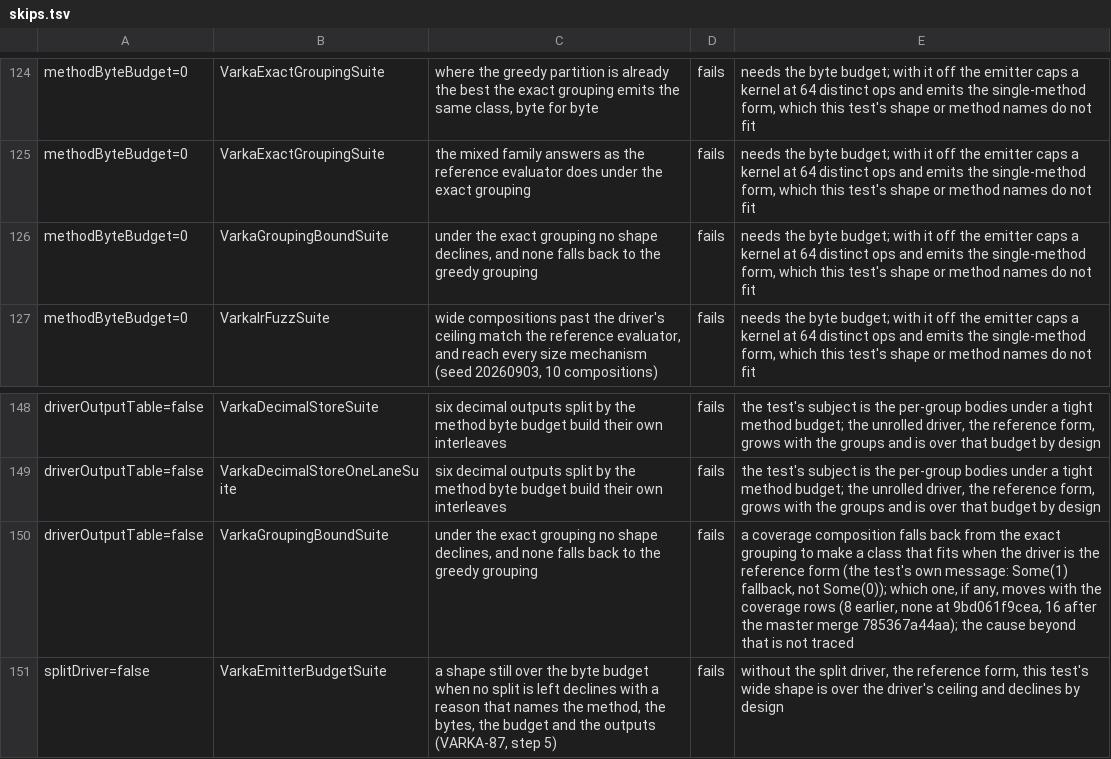
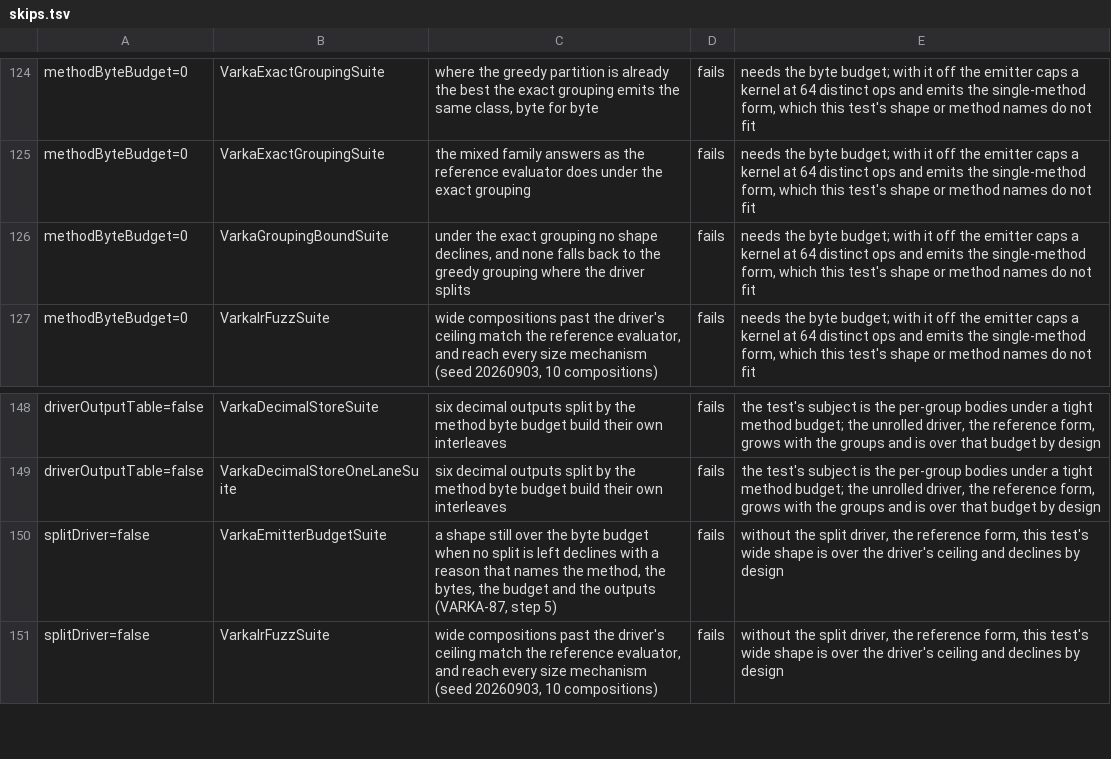
Before and after one commit to vecbricks/varka, a TSV file: sql/varka/matrix/skips.tsv, drawn as a sheet; only a part is shown, gaps mark what is left out; the shorter side is filled out with more unchanged rows.

```diff
--- a/sql/varka/matrix/skips.tsv
+++ b/sql/varka/matrix/skips.tsv
@@ -125,3 +125,3 @@ methodByteBudget=0	VarkaExactGroupingSuite	where the greedy partition is already
 methodByteBudget=0	VarkaExactGroupingSuite	the mixed family answers as the reference evaluator does under the exact grouping	fails	needs the byte budget; with it off the emitter caps a kernel at 64 distinct ops and emits the single-method form, which this test's shape or method names do not fit
-methodByteBudget=0	VarkaGroupingBoundSuite	under the exact grouping no shape declines, and none falls back to the greedy grouping	fails	needs the byte budget; with it off the emitter caps a kernel at 64 distinct ops and emits the single-method form, which this test's shape or method names do not fit
+methodByteBudget=0	VarkaGroupingBoundSuite	under the exact grouping no shape declines, and none falls back to the greedy grouping where the driver splits	fails	needs the byte budget; with it off the emitter caps a kernel at 64 distinct ops and emits the single-method form, which this test's shape or method names do not fit
 methodByteBudget=0	VarkaIrFuzzSuite	wide compositions past the driver's ceiling match the reference evaluator, and reach every size mechanism (seed 20260903, 10 compositions)	fails	needs the byte budget; with it off the emitter caps a kernel at 64 distinct ops and emits the single-method form, which this test's shape or method names do not fit
@@ -149,3 +149,2 @@ driverOutputTable=false	VarkaDecimalStoreSuite	six decimal outputs split by the
 driverOutputTable=false	VarkaDecimalStoreOneLaneSuite	six decimal outputs split by the method byte budget build their own interleaves	fails	the test's subject is the per-group bodies under a tight method budget; the unrolled driver, the reference form, grows with the groups and is over that budget by design
-driverOutputTable=false	VarkaGroupingBoundSuite	under the exact grouping no shape declines, and none falls back to the greedy grouping	fails	a coverage composition falls back from the exact grouping to make a class that fits when the driver is the reference form (the test's own message: Some(1) fallback, not Some(0)); which one, if any, moves with the coverage rows (8 earlier, none at 9bd061f9cea, 16 after the master merge 785367a44aa); the cause beyond that is not traced
 splitDriver=false	VarkaEmitterBudgetSuite	a shape still over the byte budget when no split is left declines with a reason that names the method, the bytes, the budget and the outputs (VARKA-87, step 5)	fails	without the split driver, the reference form, this test's wide shape is over the driver's ceiling and declines by design
```
Also changed, not shown: 3 other files.
